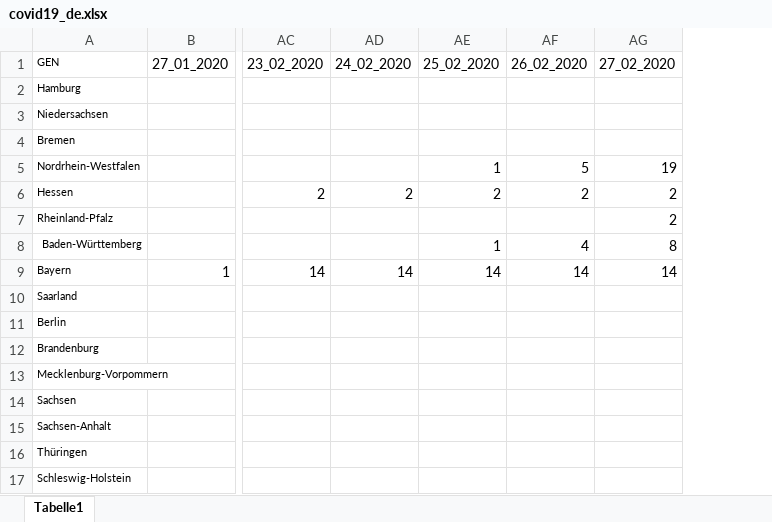
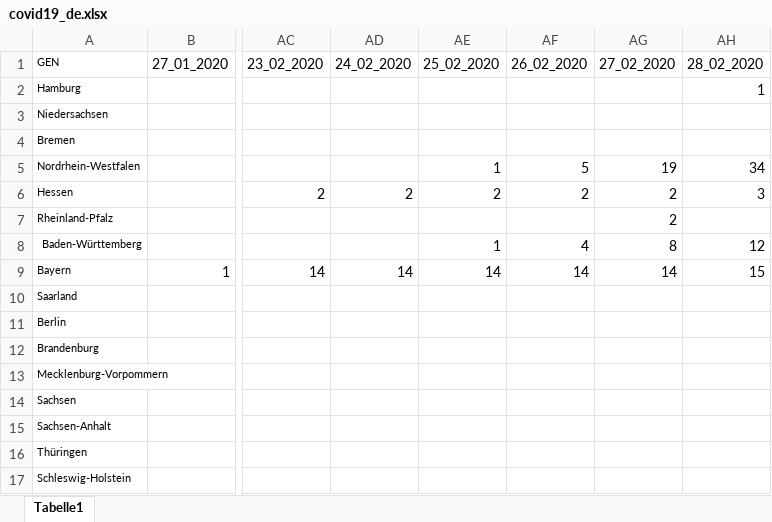
Before and after one commit to Kopfgeldjaeger/Covid-19_in_germany, an Excel workbook: covid19_de.xlsx, sheet Tabelle1, drawn as a sheet; only a part is shown, gaps mark what is left out; values as stored, in another font and other column widths than the file's, no borders; the diff names each change by its address in the sheet, - before the commit and + after, or states it on an @@ line.

```diff
--- a/covid19_de.xlsx (sheet Tabelle1)
+++ b/covid19_de.xlsx (sheet Tabelle1)
+column AH (28_02_2020), rows 2-9: 1 |  |  | 34 | 3 |  | 12 | 15
```
Also changed, not shown: 1 other file.
